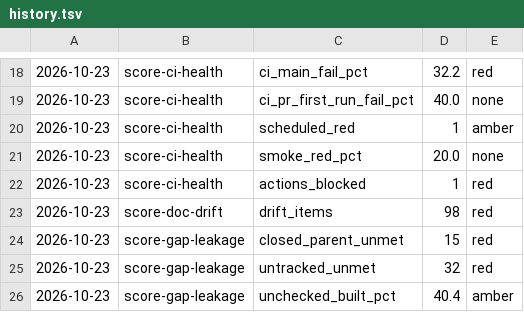
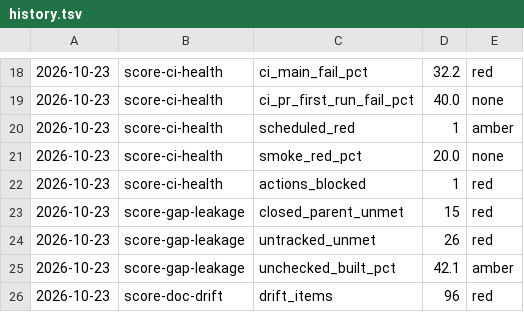
Before and after one commit to donlafranchi/socialus-ops, a TSV file: scores/history.tsv, drawn as a sheet; only a part is shown, gaps mark what is left out.

```diff
--- a/scores/history.tsv
+++ b/scores/history.tsv
@@ -22,5 +22,5 @@
 2026-10-23	score-ci-health	actions_blocked	1	red
-2026-10-23	score-doc-drift	drift_items	98	red
 2026-10-23	score-gap-leakage	closed_parent_unmet	15	red
-2026-10-23	score-gap-leakage	untracked_unmet	32	red
-2026-10-23	score-gap-leakage	unchecked_built_pct	40.4	amber
+2026-10-23	score-gap-leakage	untracked_unmet	26	red
+2026-10-23	score-gap-leakage	unchecked_built_pct	42.1	amber
+2026-10-23	score-doc-drift	drift_items	96	red
```
Also changed, not shown: 3 other files.
